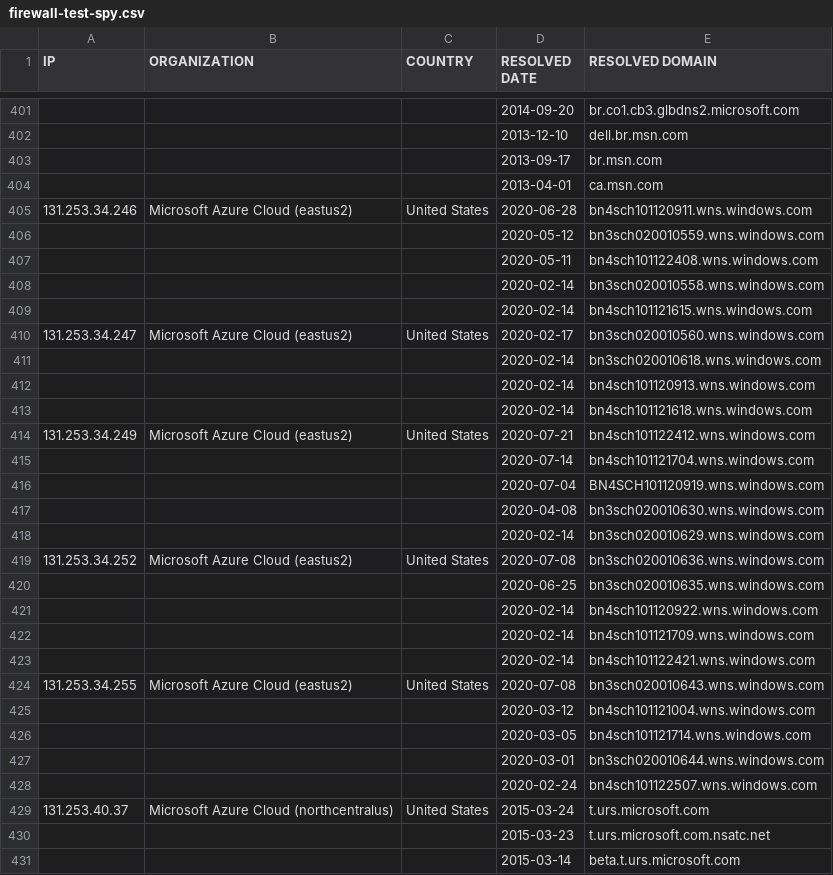
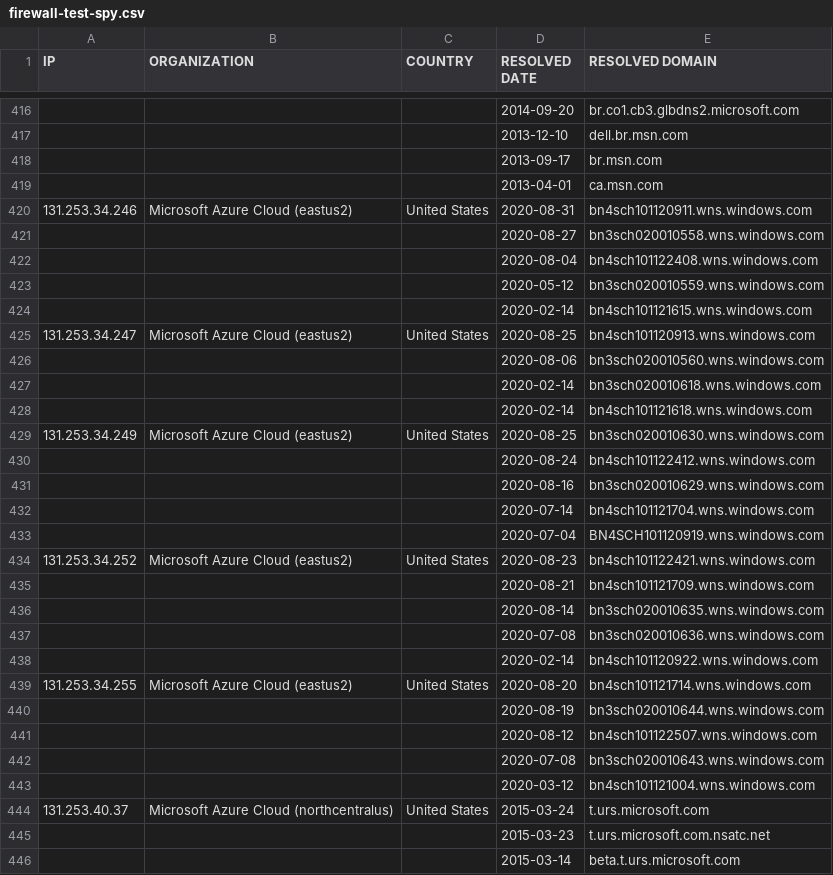
Before and after one commit to zyh001/WindowsSpyBlocker, a CSV file: logs/firewall-test-spy.csv, drawn as a sheet; only a part is shown, gaps mark what is left out; the diff covers the shown part only.

```diff
--- a/logs/firewall-test-spy.csv
+++ b/logs/firewall-test-spy.csv
@@ -404,26 +419,26 @@ IP,ORGANIZATION,COUNTRY,RESOLVED DATE,RESOLVED DOMAIN
 ,,,2013-04-01,ca.msn.com
-131.253.34.246,Microsoft Azure Cloud (eastus2),United States,2020-06-28,bn4sch101120911.wns.windows.com
+131.253.34.246,Microsoft Azure Cloud (eastus2),United States,2020-08-31,bn4sch101120911.wns.windows.com
+,,,2020-08-27,bn3sch020010558.wns.windows.com
+,,,2020-08-04,bn4sch101122408.wns.windows.com
 ,,,2020-05-12,bn3sch020010559.wns.windows.com
-,,,2020-05-11,bn4sch101122408.wns.windows.com
-,,,2020-02-14,bn3sch020010558.wns.windows.com
 ,,,2020-02-14,bn4sch101121615.wns.windows.com
-131.253.34.247,Microsoft Azure Cloud (eastus2),United States,2020-02-17,bn3sch020010560.wns.windows.com
+131.253.34.247,Microsoft Azure Cloud (eastus2),United States,2020-08-25,bn4sch101120913.wns.windows.com
+,,,2020-08-06,bn3sch020010560.wns.windows.com
 ,,,2020-02-14,bn3sch020010618.wns.windows.com
-,,,2020-02-14,bn4sch101120913.wns.windows.com
 ,,,2020-02-14,bn4sch101121618.wns.windows.com
-131.253.34.249,Microsoft Azure Cloud (eastus2),United States,2020-07-21,bn4sch101122412.wns.windows.com
+131.253.34.249,Microsoft Azure Cloud (eastus2),United States,2020-08-25,bn3sch020010630.wns.windows.com
+,,,2020-08-24,bn4sch101122412.wns.windows.com
+,,,2020-08-16,bn3sch020010629.wns.windows.com
 ,,,2020-07-14,bn4sch101121704.wns.windows.com
 ,,,2020-07-04,BN4SCH101120919.wns.windows.com
-,,,2020-04-08,bn3sch020010630.wns.windows.com
-,,,2020-02-14,bn3sch020010629.wns.windows.com
-131.253.34.252,Microsoft Azure Cloud (eastus2),United States,2020-07-08,bn3sch020010636.wns.windows.com
-,,,2020-06-25,bn3sch020010635.wns.windows.com
+131.253.34.252,Microsoft Azure Cloud (eastus2),United States,2020-08-23,bn4sch101122421.wns.windows.com
+,,,2020-08-21,bn4sch101121709.wns.windows.com
+,,,2020-08-14,bn3sch020010635.wns.windows.com
+,,,2020-07-08,bn3sch020010636.wns.windows.com
 ,,,2020-02-14,bn4sch101120922.wns.windows.com
-,,,2020-02-14,bn4sch101121709.wns.windows.com
-,,,2020-02-14,bn4sch101122421.wns.windows.com
-131.253.34.255,Microsoft Azure Cloud (eastus2),United States,2020-07-08,bn3sch020010643.wns.windows.com
+131.253.34.255,Microsoft Azure Cloud (eastus2),United States,2020-08-20,bn4sch101121714.wns.windows.com
+,,,2020-08-19,bn3sch020010644.wns.windows.com
+,,,2020-08-12,bn4sch101122507.wns.windows.com
+,,,2020-07-08,bn3sch020010643.wns.windows.com
 ,,,2020-03-12,bn4sch101121004.wns.windows.com
-,,,2020-03-05,bn4sch101121714.wns.windows.com
-,,,2020-03-01,bn3sch020010644.wns.windows.com
-,,,2020-02-24,bn4sch101122507.wns.windows.com
 131.253.40.37,Microsoft Azure Cloud (northcentralus),United States,2015-03-24,t.urs.microsoft.com
```
Also changed, not shown: 29 added rows, 14 removed rows and 49 edited cells elsewhere in this file, logs/firewall-test-update.csv.
